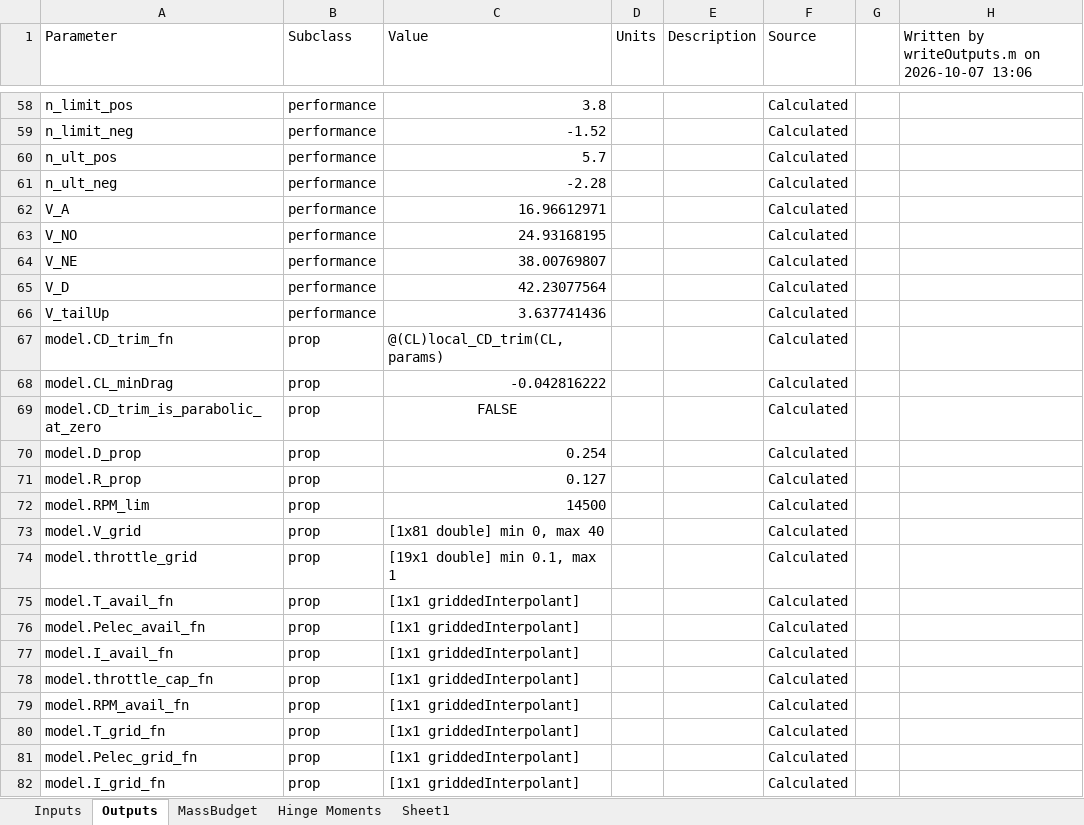
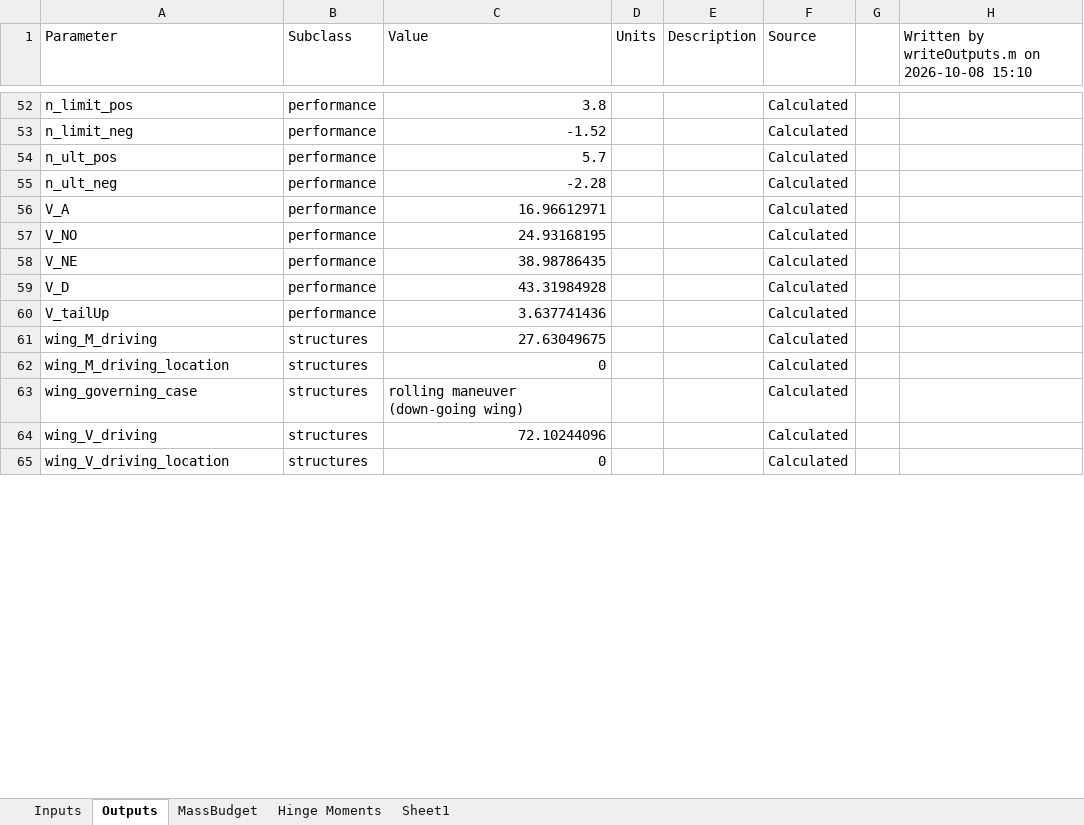
Before and after one commit to HudsonReynolds/451-DBF-Team01, an Excel workbook: SizingParams.xlsx, sheet Outputs, drawn as a sheet; only a part is shown, gaps mark what is left out; the shorter side is filled out with more unchanged rows; values as stored, in another font and other column widths than the file's, no borders; removed rows and columns are numbered as before the commit, all else as after; the diff covers the shown part only; the diff names each change by its address in the sheet, - before the commit and + after, or states it on an @@ line.

```diff
--- a/SizingParams.xlsx (sheet Outputs)
+++ b/SizingParams.xlsx (sheet Outputs)
-H1: Written by writeOutputs.m on 2026-10-07 13:06
+H1: Written by writeOutputs.m on 2026-10-08 15:10
-C58 (Value): 38.00769807
+C58 (Value): 38.98786435
-C59 (Value): 42.23077564
+C59 (Value): 43.31984928
-row 67: model.CD_trim_fn | prop | @(CL)local_CD_trim(CL,params) |  |  | Calculated
-row 68: model.CL_minDrag | prop | -0.042816222 |  |  | Calculated
-row 69: model.CD_trim_is_parabolic_at_zero | prop | FALSE |  |  | Calculated
-row 70: model.D_prop | prop | 0.254 |  |  | Calculated
-row 71: model.R_prop | prop | 0.127 |  |  | Calculated
-row 72: model.RPM_lim | prop | 14500 |  |  | Calculated
-row 73: model.V_grid | prop | [1x81 double] min 0, max 40 |  |  | Calculated
-row 74: model.throttle_grid | prop | [19x1 double] min 0.1, max 1 |  |  | Calculated
-row 75: model.T_avail_fn | prop | [1x1 griddedInterpolant] |  |  | Calculated
-row 76: model.Pelec_avail_fn | prop | [1x1 griddedInterpolant] |  |  | Calculated
-row 77: model.I_avail_fn | prop | [1x1 griddedInterpolant] |  |  | Calculated
-row 78: model.throttle_cap_fn | prop | [1x1 griddedInterpolant] |  |  | Calculated
-row 79: model.RPM_avail_fn | prop | [1x1 griddedInterpolant] |  |  | Calculated
-row 80: model.T_grid_fn | prop | [1x1 griddedInterpolant] |  |  | Calculated
-row 81: model.Pelec_grid_fn | prop | [1x1 griddedInterpolant] |  |  | Calculated
-row 82: model.I_grid_fn | prop | [1x1 griddedInterpolant] |  |  | Calculated
```
Also changed, not shown: 7 added rows, 19 removed rows and 27 edited cells elsewhere in this sheet, sheet Inputs, formulas that keep their value, 4 other files.
